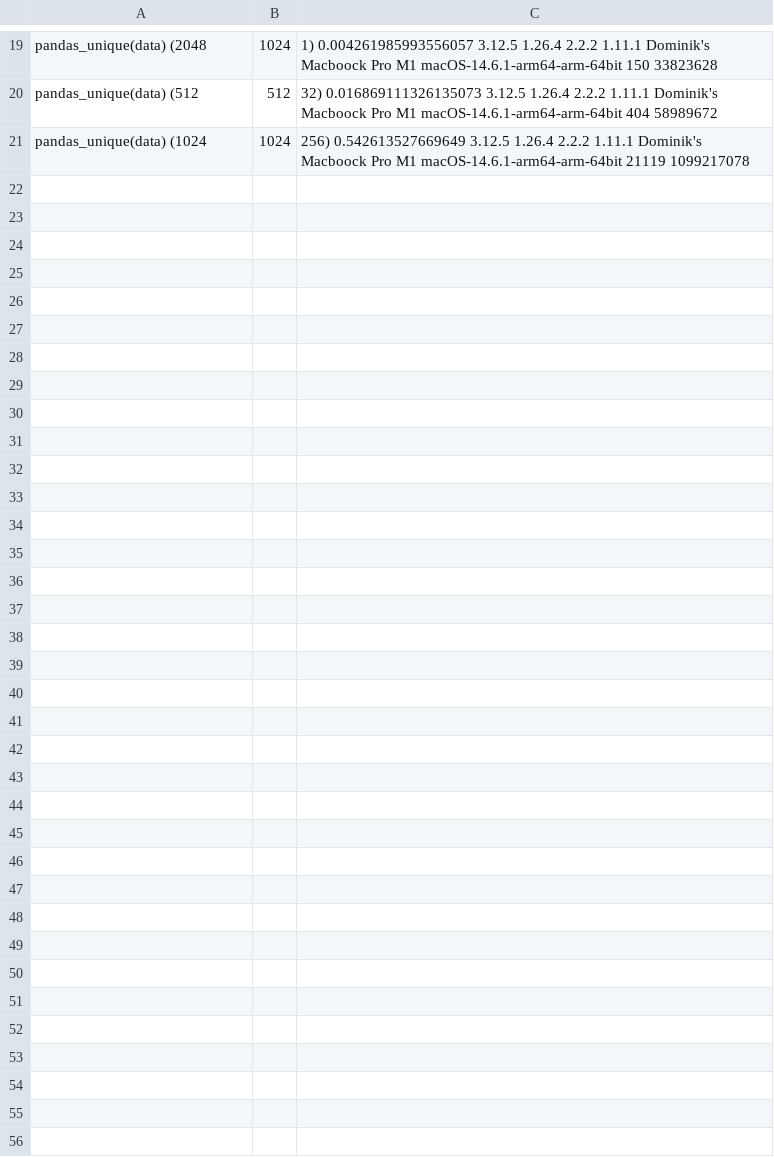
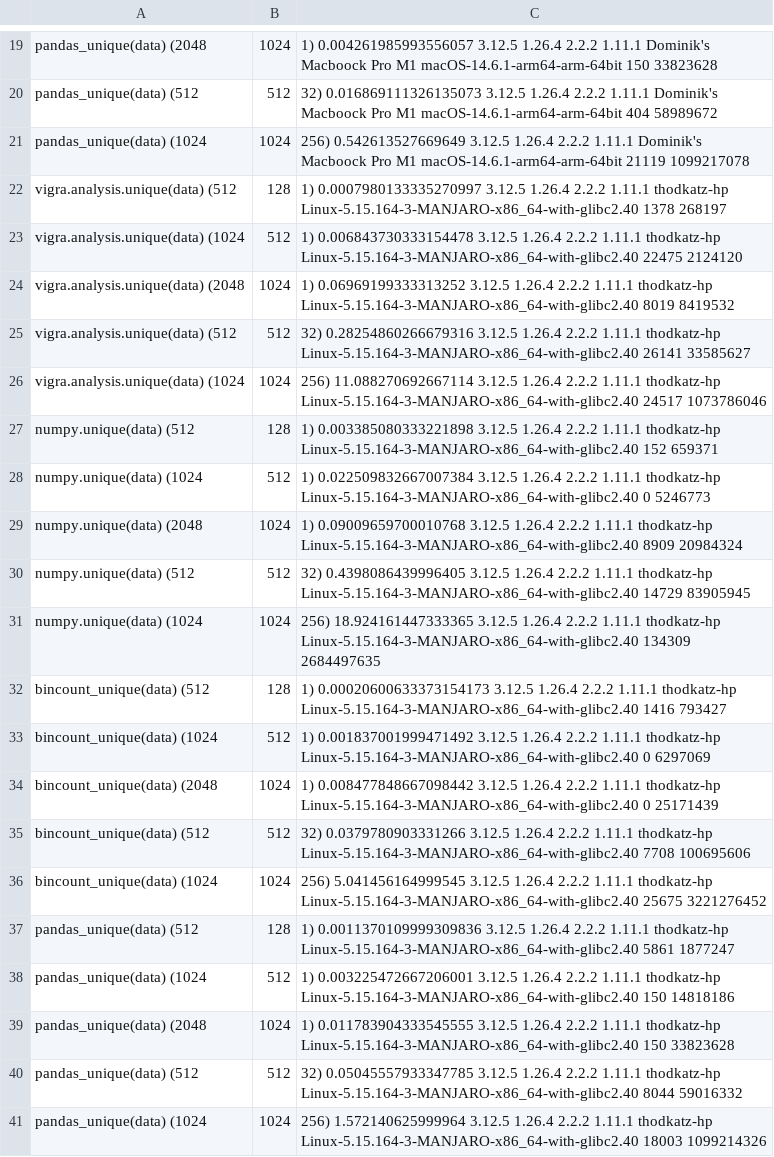
Before and after one commit to ilastik/unique-bincount-benchmark, a CSV file: results-unique.csv, drawn as a sheet; only a part is shown, gaps mark what is left out.

```diff
--- a/results-unique.csv
+++ b/results-unique.csv
@@ -21 +21,21 @@ pandas_unique(data)	(512, 512, 32)	0.016869111326135073	3.12.5	1.26.4	2.2.2	1.11
 pandas_unique(data)	(1024, 1024, 256)	0.542613527669649	3.12.5	1.26.4	2.2.2	1.11.1	Dominik's Macboock Pro M1	macOS-14.6.1-arm64-arm-64bit	21119	1099217078
+vigra.analysis.unique(data)	(512, 128, 1)	0.0007980133335270997	3.12.5	1.26.4	2.2.2	1.11.1	thodkatz-hp	Linux-5.15.164-3-MANJARO-x86_64-with-glibc2.40	1378	268197
+vigra.analysis.unique(data)	(1024, 512, 1)	0.006843730333154478	3.12.5	1.26.4	2.2.2	1.11.1	thodkatz-hp	Linux-5.15.164-3-MANJARO-x86_64-with-glibc2.40	22475	2124120
+vigra.analysis.unique(data)	(2048, 1024, 1)	0.06969199333313252	3.12.5	1.26.4	2.2.2	1.11.1	thodkatz-hp	Linux-5.15.164-3-MANJARO-x86_64-with-glibc2.40	8019	8419532
+vigra.analysis.unique(data)	(512, 512, 32)	0.28254860266679316	3.12.5	1.26.4	2.2.2	1.11.1	thodkatz-hp	Linux-5.15.164-3-MANJARO-x86_64-with-glibc2.40	26141	33585627
+vigra.analysis.unique(data)	(1024, 1024, 256)	11.088270692667114	3.12.5	1.26.4	2.2.2	1.11.1	thodkatz-hp	Linux-5.15.164-3-MANJARO-x86_64-with-glibc2.40	24517	1073786046
+numpy.unique(data)	(512, 128, 1)	0.003385080333221898	3.12.5	1.26.4	2.2.2	1.11.1	thodkatz-hp	Linux-5.15.164-3-MANJARO-x86_64-with-glibc2.40	152	659371
+numpy.unique(data)	(1024, 512, 1)	0.022509832667007384	3.12.5	1.26.4	2.2.2	1.11.1	thodkatz-hp	Linux-5.15.164-3-MANJARO-x86_64-with-glibc2.40	0	5246773
+numpy.unique(data)	(2048, 1024, 1)	0.09009659700010768	3.12.5	1.26.4	2.2.2	1.11.1	thodkatz-hp	Linux-5.15.164-3-MANJARO-x86_64-with-glibc2.40	8909	20984324
+numpy.unique(data)	(512, 512, 32)	0.4398086439996405	3.12.5	1.26.4	2.2.2	1.11.1	thodkatz-hp	Linux-5.15.164-3-MANJARO-x86_64-with-glibc2.40	14729	83905945
+numpy.unique(data)	(1024, 1024, 256)	18.924161447333365	3.12.5	1.26.4	2.2.2	1.11.1	thodkatz-hp	Linux-5.15.164-3-MANJARO-x86_64-with-glibc2.40	134309	2684497635
+bincount_unique(data)	(512, 128, 1)	0.00020600633373154173	3.12.5	1.26.4	2.2.2	1.11.1	thodkatz-hp	Linux-5.15.164-3-MANJARO-x86_64-with-glibc2.40	1416	793427
+bincount_unique(data)	(1024, 512, 1)	0.001837001999471492	3.12.5	1.26.4	2.2.2	1.11.1	thodkatz-hp	Linux-5.15.164-3-MANJARO-x86_64-with-glibc2.40	0	6297069
+bincount_unique(data)	(2048, 1024, 1)	0.008477848667098442	3.12.5	1.26.4	2.2.2	1.11.1	thodkatz-hp	Linux-5.15.164-3-MANJARO-x86_64-with-glibc2.40	0	25171439
+bincount_unique(data)	(512, 512, 32)	0.0379780903331266	3.12.5	1.26.4	2.2.2	1.11.1	thodkatz-hp	Linux-5.15.164-3-MANJARO-x86_64-with-glibc2.40	7708	100695606
+bincount_unique(data)	(1024, 1024, 256)	5.041456164999545	3.12.5	1.26.4	2.2.2	1.11.1	thodkatz-hp	Linux-5.15.164-3-MANJARO-x86_64-with-glibc2.40	25675	3221276452
+pandas_unique(data)	(512, 128, 1)	0.0011370109999309836	3.12.5	1.26.4	2.2.2	1.11.1	thodkatz-hp	Linux-5.15.164-3-MANJARO-x86_64-with-glibc2.40	5861	1877247
+pandas_unique(data)	(1024, 512, 1)	0.003225472667206001	3.12.5	1.26.4	2.2.2	1.11.1	thodkatz-hp	Linux-5.15.164-3-MANJARO-x86_64-with-glibc2.40	150	14818186
+pandas_unique(data)	(2048, 1024, 1)	0.011783904333545555	3.12.5	1.26.4	2.2.2	1.11.1	thodkatz-hp	Linux-5.15.164-3-MANJARO-x86_64-with-glibc2.40	150	33823628
+pandas_unique(data)	(512, 512, 32)	0.05045557933347785	3.12.5	1.26.4	2.2.2	1.11.1	thodkatz-hp	Linux-5.15.164-3-MANJARO-x86_64-with-glibc2.40	8044	59016332
+pandas_unique(data)	(1024, 1024, 256)	1.572140625999964	3.12.5	1.26.4	2.2.2	1.11.1	thodkatz-hp	Linux-5.15.164-3-MANJARO-x86_64-with-glibc2.40	18003	1099214326
```
Also changed, not shown: results-bincount.csv.
